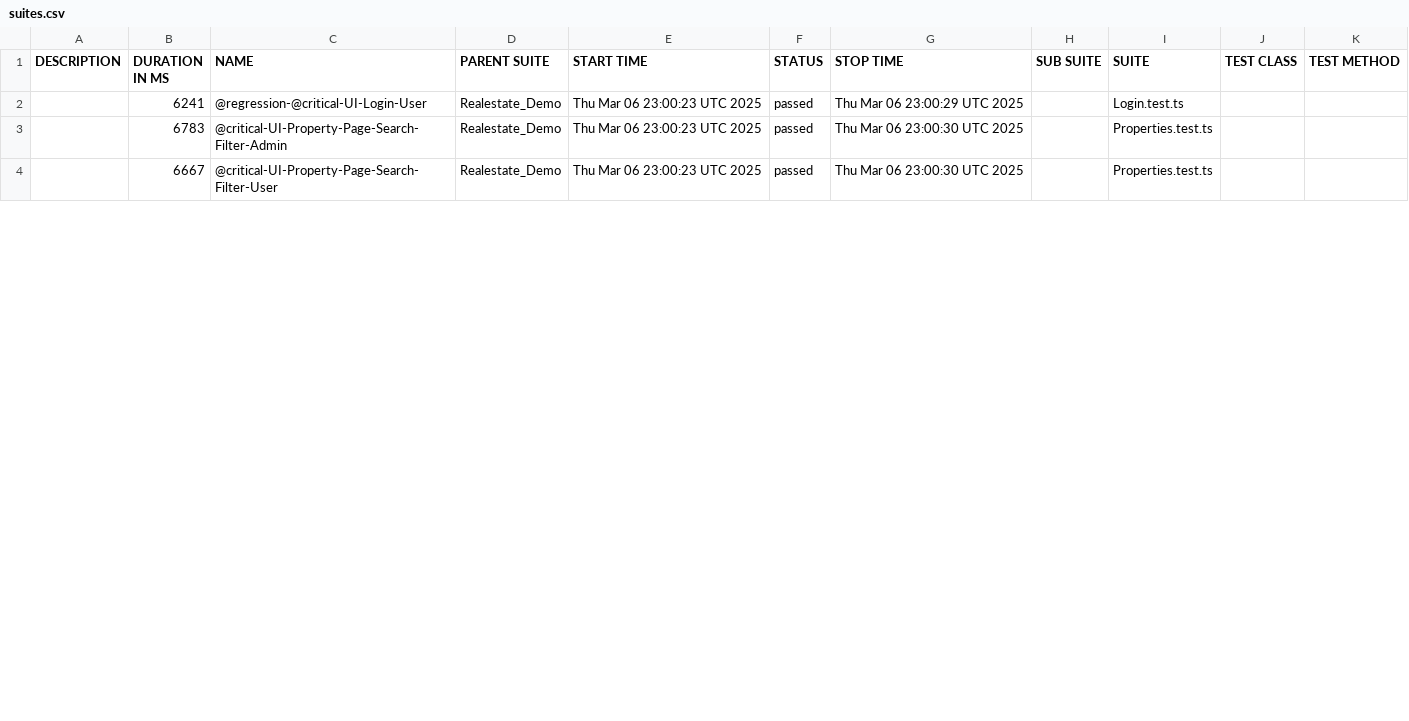
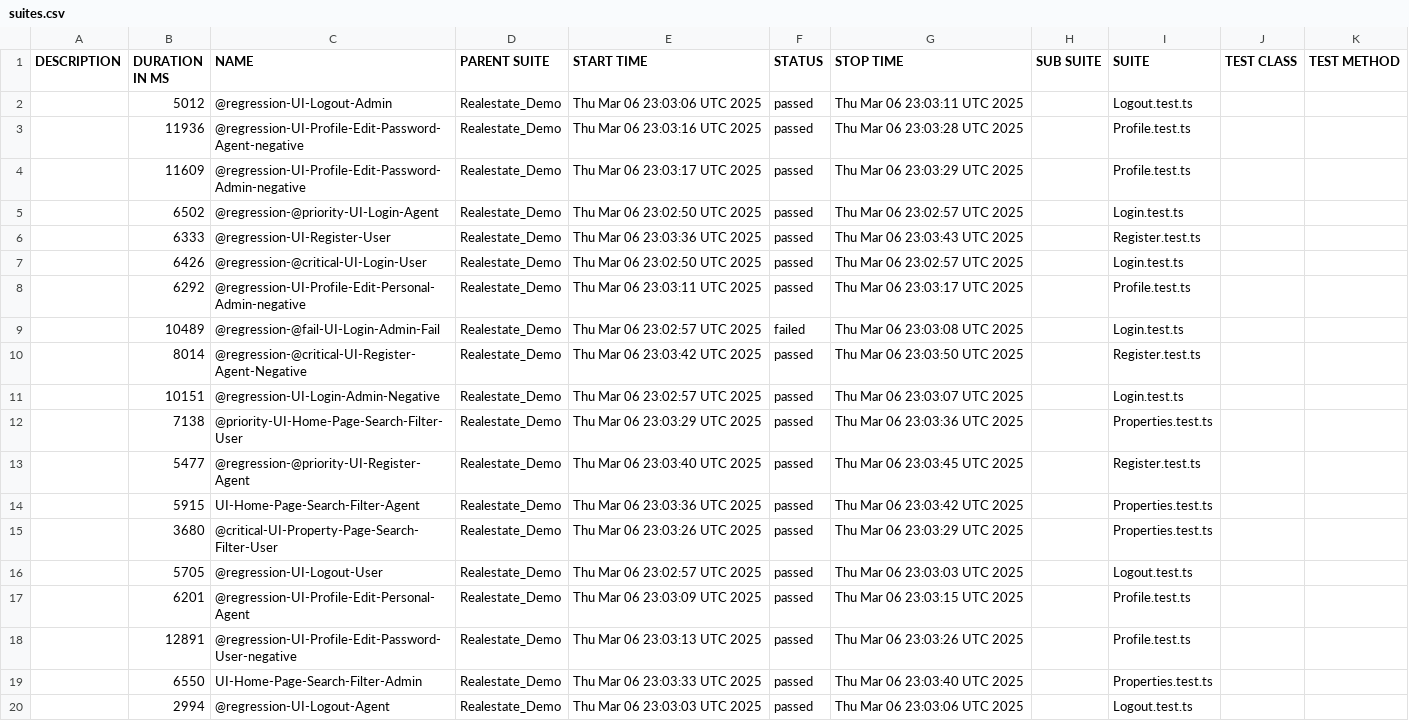
Before and after one commit to LivingstonPradeep/aviv-qa-technical-test, a CSV file: data/suites.csv, drawn as a sheet; only a part is shown; the diff covers the shown part only.

Commit message:
Deploying to gh-pages from @ LivingstonPradeep/aviv-qa-technical-test@ce731f119d2d2a86be0f143d07d4ee7d1de6d099 🚀

```diff
--- a/data/suites.csv
+++ b/data/suites.csv
@@ -1,4 +1,20 @@
 "DESCRIPTION","DURATION IN MS","NAME","PARENT SUITE","START TIME","STATUS","STOP TIME","SUB SUITE","SUITE","TEST CLASS","TEST METHOD"
-"","6241","@regression-@critical-UI-Login-User","Realestate_Demo","Thu Mar 06 23:00:23 UTC 2025","passed","Thu Mar 06 23:00:29 UTC 2025","","Login.test.ts","",""
-"","6783","@critical-UI-Property-Page-Search-Filter-Admin","Realestate_Demo","Thu Mar 06 23:00:23 UTC 2025","passed","Thu Mar 06 23:00:30 UTC 2025","","Properties.test.ts","",""
-"","6667","@critical-UI-Property-Page-Search-Filter-User","Realestate_Demo","Thu Mar 06 23:00:23 UTC 2025","passed","Thu Mar 06 23:00:30 UTC 2025","","Properties.test.ts","",""
+"","5012","@regression-UI-Logout-Admin","Realestate_Demo","Thu Mar 06 23:03:06 UTC 2025","passed","Thu Mar 06 23:03:11 UTC 2025","","Logout.test.ts","",""
+"","11936","@regression-UI-Profile-Edit-Password-Agent-negative","Realestate_Demo","Thu Mar 06 23:03:16 UTC 2025","passed","Thu Mar 06 23:03:28 UTC 2025","","Profile.test.ts","",""
+"","11609","@regression-UI-Profile-Edit-Password-Admin-negative","Realestate_Demo","Thu Mar 06 23:03:17 UTC 2025","passed","Thu Mar 06 23:03:29 UTC 2025","","Profile.test.ts","",""
+"","6502","@regression-@priority-UI-Login-Agent","Realestate_Demo","Thu Mar 06 23:02:50 UTC 2025","passed","Thu Mar 06 23:02:57 UTC 2025","","Login.test.ts","",""
+"","6333","@regression-UI-Register-User","Realestate_Demo","Thu Mar 06 23:03:36 UTC 2025","passed","Thu Mar 06 23:03:43 UTC 2025","","Register.test.ts","",""
+"","6426","@regression-@critical-UI-Login-User","Realestate_Demo","Thu Mar 06 23:02:50 UTC 2025","passed","Thu Mar 06 23:02:57 UTC 2025","","Login.test.ts","",""
+"","6292","@regression-UI-Profile-Edit-Personal-Admin-negative","Realestate_Demo","Thu Mar 06 23:03:11 UTC 2025","passed","Thu Mar 06 23:03:17 UTC 2025","","Profile.test.ts","",""
+"","10489","@regression-@fail-UI-Login-Admin-Fail","Realestate_Demo","Thu Mar 06 23:02:57 UTC 2025","failed","Thu Mar 06 23:03:08 UTC 2025","","Login.test.ts","",""
+"","8014","@regression-@critical-UI-Register-Agent-Negative","Realestate_Demo","Thu Mar 06 23:03:42 UTC 2025","passed","Thu Mar 06 23:03:50 UTC 2025","","Register.test.ts","",""
+"","10151","@regression-UI-Login-Admin-Negative","Realestate_Demo","Thu Mar 06 23:02:57 UTC 2025","passed","Thu Mar 06 23:03:07 UTC 2025","","Login.test.ts","",""
+"","7138","@priority-UI-Home-Page-Search-Filter-User","Realestate_Demo","Thu Mar 06 23:03:29 UTC 2025","passed","Thu Mar 06 23:03:36 UTC 2025","","Properties.test.ts","",""
+"","5477","@regression-@priority-UI-Register-Agent","Realestate_Demo","Thu Mar 06 23:03:40 UTC 2025","passed","Thu Mar 06 23:03:45 UTC 2025","","Register.test.ts","",""
+"","5915","UI-Home-Page-Search-Filter-Agent","Realestate_Demo","Thu Mar 06 23:03:36 UTC 2025","passed","Thu Mar 06 23:03:42 UTC 2025","","Properties.test.ts","",""
+"","3680","@critical-UI-Property-Page-Search-Filter-User","Realestate_Demo","Thu Mar 06 23:03:26 UTC 2025","passed","Thu Mar 06 23:03:29 UTC 2025","","Properties.test.ts","",""
+"","5705","@regression-UI-Logout-User","Realestate_Demo","Thu Mar 06 23:02:57 UTC 2025","passed","Thu Mar 06 23:03:03 UTC 2025","","Logout.test.ts","",""
+"","6201","@regression-UI-Profile-Edit-Personal-Agent","Realestate_Demo","Thu Mar 06 23:03:09 UTC 2025","passed","Thu Mar 06 23:03:15 UTC 2025","","Profile.test.ts","",""
+"","12891","@regression-UI-Profile-Edit-Password-User-negative","Realestate_Demo","Thu Mar 06 23:03:13 UTC 2025","passed","Thu Mar 06 23:03:26 UTC 2025","","Profile.test.ts","",""
+"","6550","UI-Home-Page-Search-Filter-Admin","Realestate_Demo","Thu Mar 06 23:03:33 UTC 2025","passed","Thu Mar 06 23:03:40 UTC 2025","","Properties.test.ts","",""
+"","2994","@regression-UI-Logout-Agent","Realestate_Demo","Thu Mar 06 23:03:03 UTC 2025","passed","Thu Mar 06 23:03:06 UTC 2025","","Logout.test.ts","",""
```
Also changed, not shown: 3 added rows and 5 edited cells elsewhere in this file, 59 other files.
